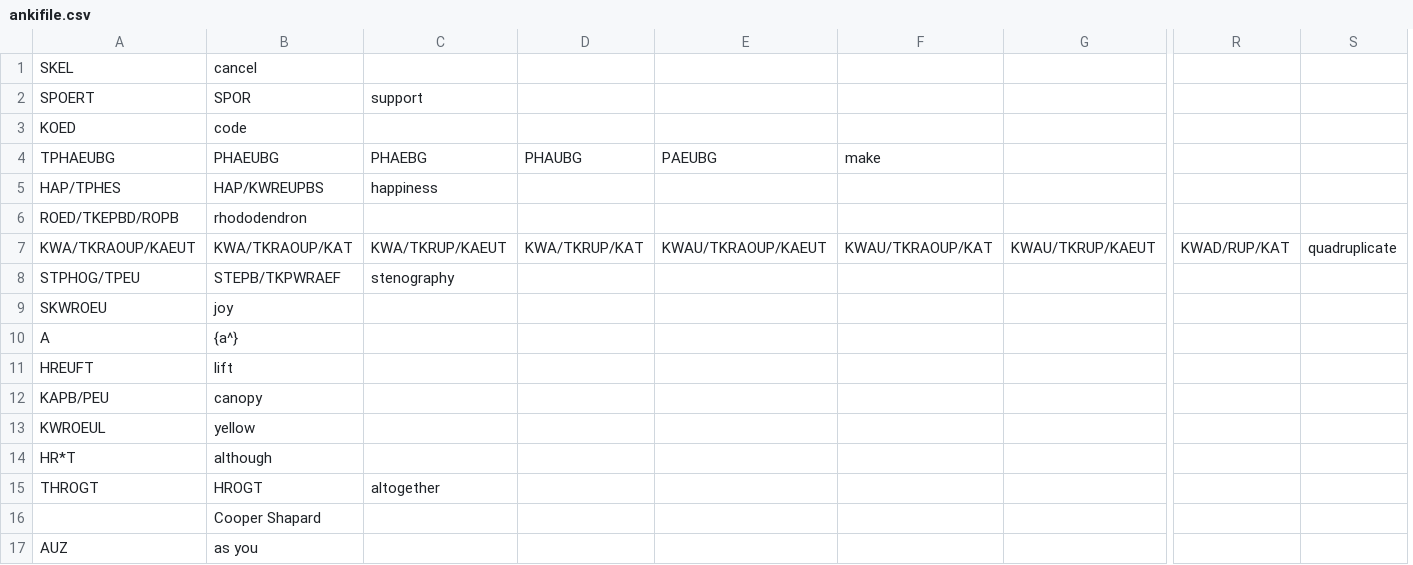
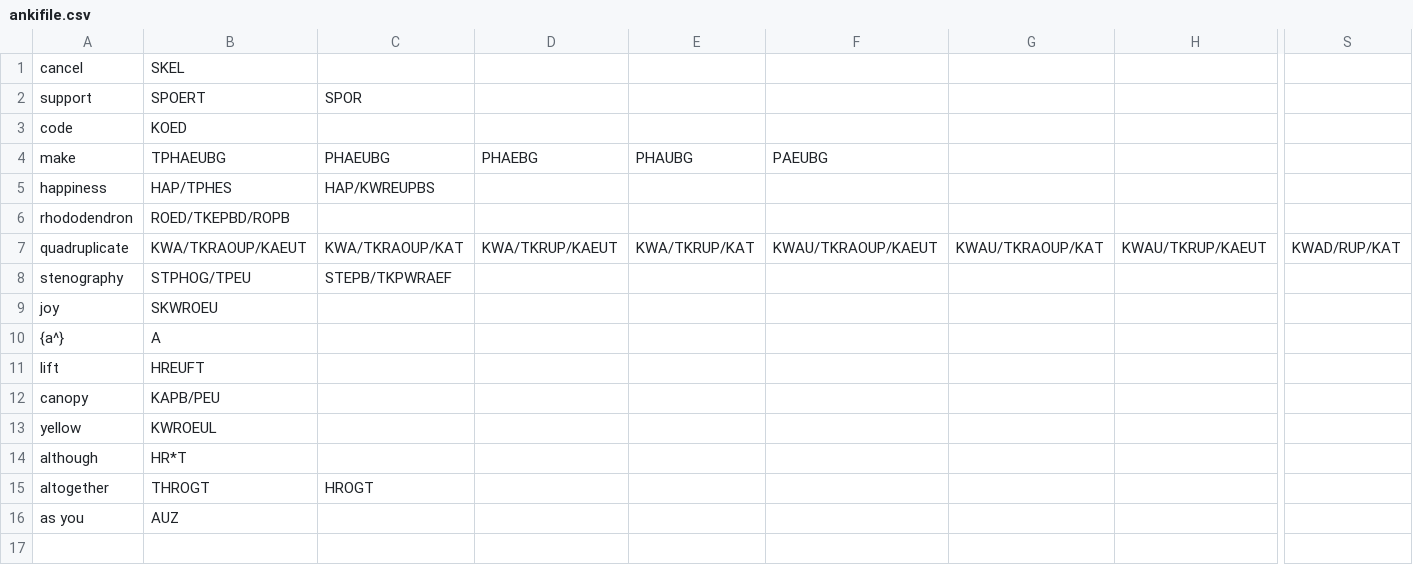
Before and after one commit to cshapard26/steno-anki-engine, a CSV file: examples/outputs/ankifile.csv, drawn as a sheet; only a part is shown, gaps mark what is left out; removed rows and columns are numbered as before the commit, all else as after; rows hold the shown columns only; the diff names each change by its address in the sheet, - before the commit and + after, or states it on an @@ line.

```diff
--- a/examples/outputs/ankifile.csv
+++ b/examples/outputs/ankifile.csv
+column A, rows 1-16: cancel | support | code | make | happiness | rhododendron | quadruplicate | stenography | joy | {a^} | lift | canopy | yellow | although | altogether | as you
-column S, row 7: quadruplicate
-C1: cancel
+C1: (empty)
-D2: support
+D2: (empty)
-C3: code
+C3: (empty)
-G4: make
+G4: (empty)
-D5: happiness
+D5: (empty)
-C6: rhododendron
+C6: (empty)
-D8: stenography
+D8: (empty)
-C9: joy
+C9: (empty)
-C10: {a^}
+C10: (empty)
-C11: lift
+C11: (empty)
-C12: canopy
+C12: (empty)
-C13: yellow
+C13: (empty)
-C14: although
+C14: (empty)
-D15: altogether
+D15: (empty)
-row 16:  | Cooper Shapard
-C16: as you
+C16: (empty)
```
Also changed, not shown: 8 other files.
